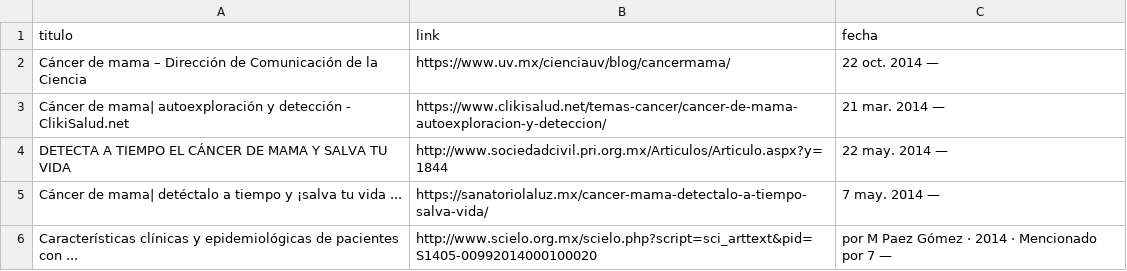
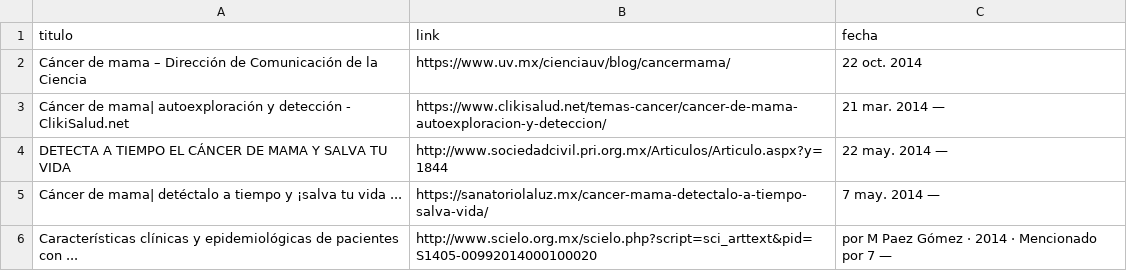
Before and after one commit to Zoe-Garcia/Equipo_2_P2_Analisis, a CSV file: DATA/WebScraapping_cancer_de_mama/google_cancer_mama_2014.csv, drawn as a sheet; only a part is shown; the diff names each change by its address in the sheet, - before the commit and + after, or states it on an @@ line.

Commit message:
Update google_cancer_mama_2014.csv

```diff
--- a/DATA/WebScraapping_cancer_de_mama/google_cancer_mama_2014.csv
+++ b/DATA/WebScraapping_cancer_de_mama/google_cancer_mama_2014.csv
-C2 (fecha): 22 oct. 2014 —
+C2 (fecha): 22 oct. 2014
```
